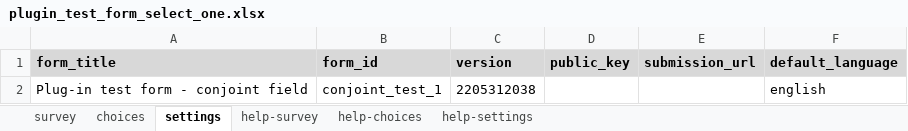
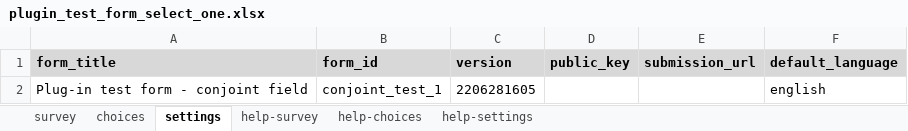
Before and after one commit to surveycto/conjoint, an Excel workbook: extras/test-form/plugin_test_form_select_one.xlsx, sheet settings, drawn as a sheet; values as stored, in another font and other column widths than the file's, no borders; the diff names each change by its address in the sheet, - before the commit and + after, or states it on an @@ line.

```diff
--- a/extras/test-form/plugin_test_form_select_one.xlsx (sheet settings)
+++ b/extras/test-form/plugin_test_form_select_one.xlsx (sheet settings)
-C2 (version): 2205312038
+C2 (version): 2206281605
```
Also changed, not shown: sheet survey, 3 other files.
